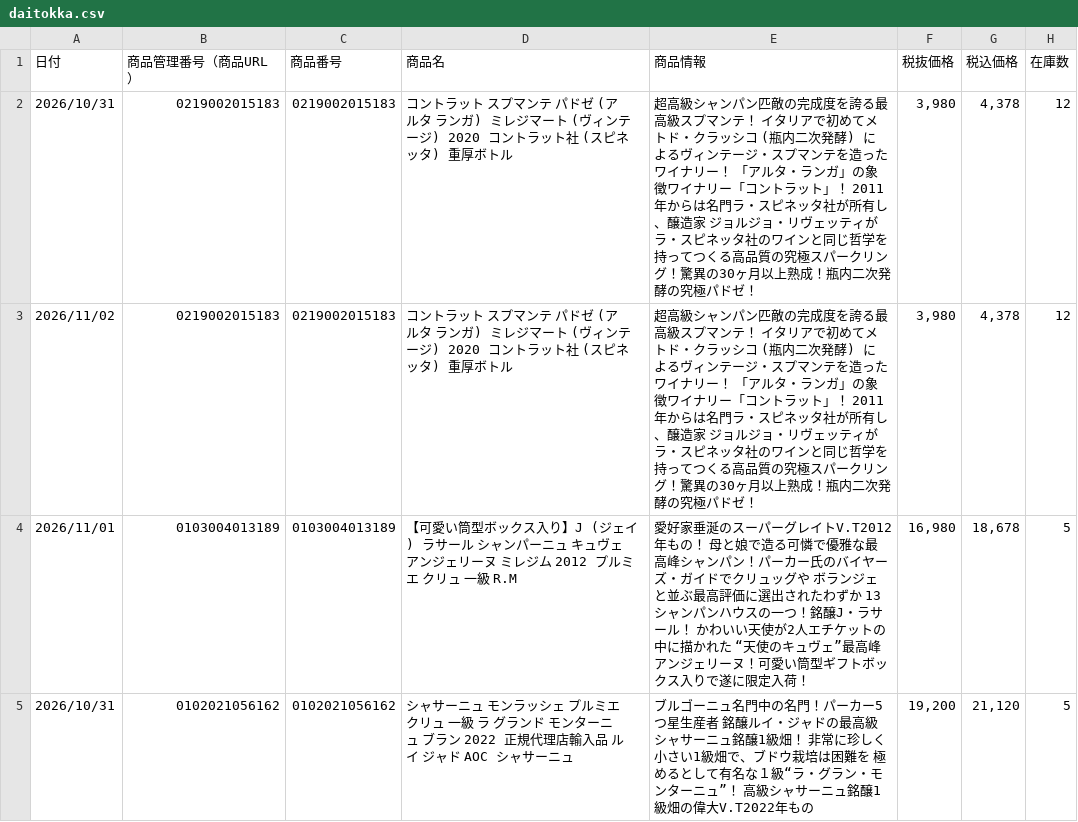
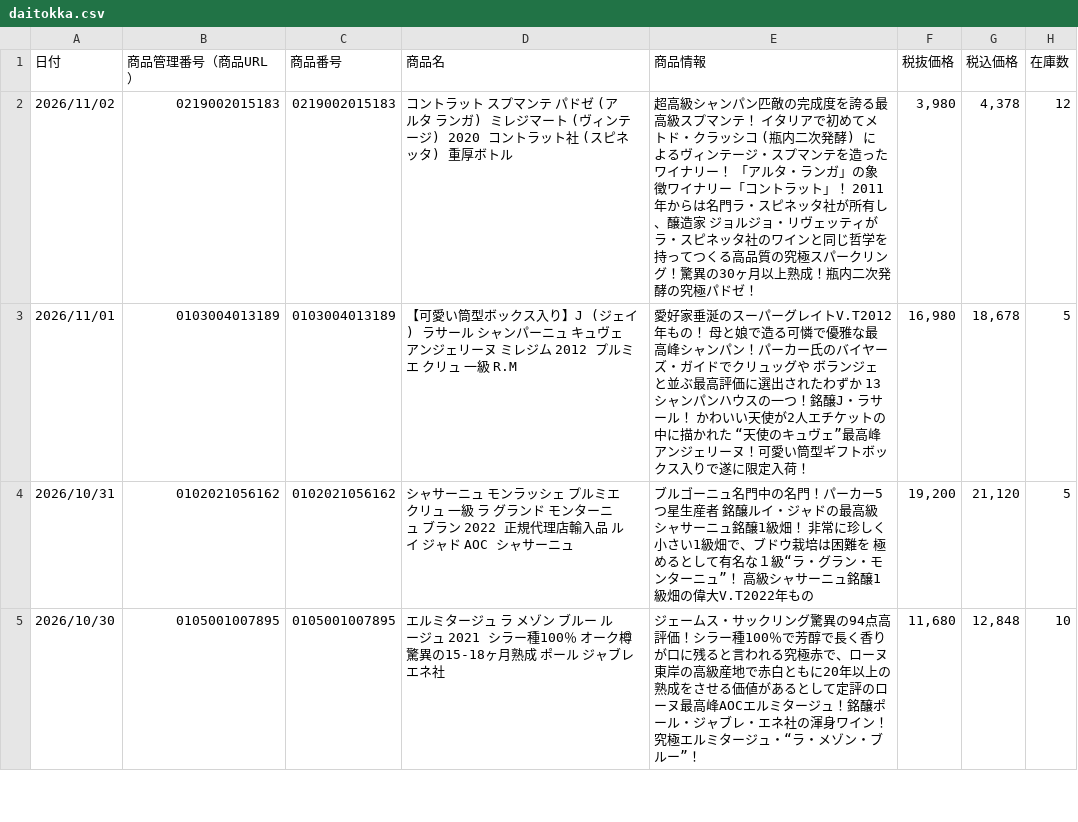
Before and after one commit to kiyonakatsuji-del/daitokka-data, a CSV file: daitokka.csv, drawn as a sheet; only a part is shown; the shorter side is filled out with more unchanged rows; the diff names each change by its address in the sheet, - before the commit and + after, or states it on an @@ line.

Commit message:
大特価データ更新 2026-11-02 09:39:41

```diff
--- a/daitokka.csv
+++ b/daitokka.csv
-row 2: 2026/10/31 | 0219002015183 | 0219002015183 | コントラット スプマンテ パドゼ (アルタ ランガ) ミレジマート (ヴィンテージ) 2020 コントラット社 (スピネッタ) 重厚ボトル | 超高級シャンパン匹敵の完成度を誇る最高級スプマンテ！ イタリアで初めてメトド・クラッシコ (瓶内二次発酵) によるヴィンテージ・スプマンテを造ったワイナリー！ 「アルタ・ランガ」の象徴ワイナリー「コントラット」！ 2011年からは名門ラ・スピネッタ社が所有し、醸造家 ジョルジョ・リヴェッティがラ・スピネッタ社のワインと同じ哲学を持ってつくる高品質の究極スパークリング！驚異の30ヶ月以上熟成！瓶内二次発酵の究極パドゼ！ | 3,980 | 4,378 | 12
```
